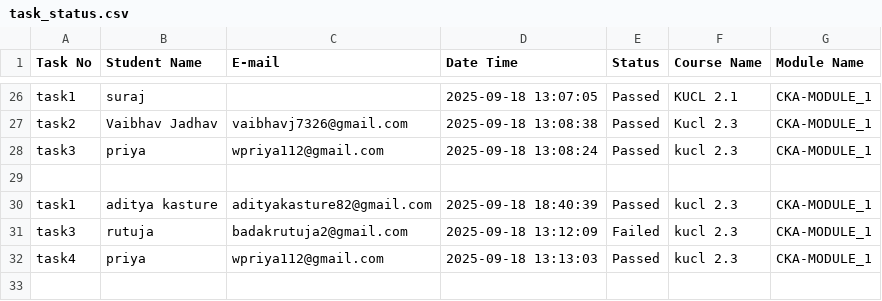
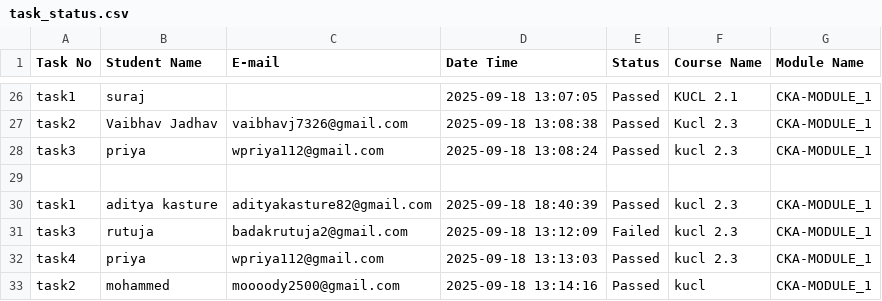
Before and after one commit to abhay-dandge/task-submission-records, a CSV file: task_status.csv, drawn as a sheet; only a part is shown, gaps mark what is left out; the diff names each change by its address in the sheet, - before the commit and + after, or states it on an @@ line.

Commit message:
Task task2 completed by mohammed on 2025-09-18 13:14:16

```diff
--- a/task_status.csv
+++ b/task_status.csv
+row 33: task2 | mohammed | moooody2500@gmail.com | 2025-09-18 13:14:16 | Passed | kucl | CKA-MODULE_1
```
